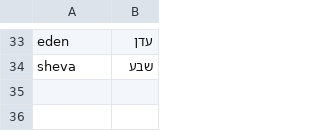
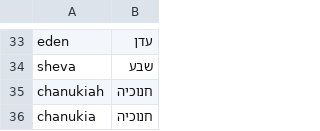
Before and after one commit to tspoerri/chipus, a TSV file: untranslit/overrides.tsv, drawn as a sheet; only a part is shown, gaps mark what is left out; the diff names each change by its address in the sheet, - before the commit and + after, or states it on an @@ line.

Commit message:
untranslit: ayin from vowel pairs and -ia/-ua endings; lexicon word must fit the first letter

```diff
--- a/untranslit/overrides.tsv
+++ b/untranslit/overrides.tsv
+row 35: chanukiah | חנוכיה
+row 36: chanukia | חנוכיה
```
Also changed, not shown: 4 other files.
